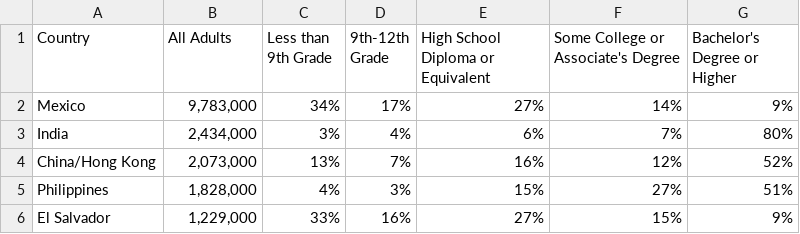
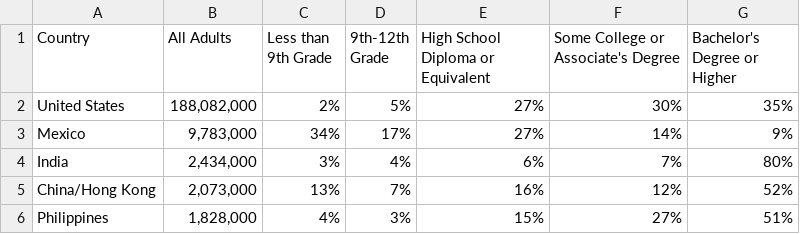
Before and after one commit to luisfer3004/team3, a CSV file: immigrants education.csv, drawn as a sheet; only a part is shown; the shorter side is filled out with more unchanged rows.

Commit message:
Add files via upload

```diff
--- a/immigrants education.csv
+++ b/immigrants education.csv
@@ -1,2 +1,3 @@
 Country,All Adults,Less than 9th Grade,9th-12th Grade ,High School Diploma or Equivalent,Some College or Associate's Degree,Bachelor's Degree or Higher
+United States," 188,082,000 ",2%,5%,27%,30%,35%
 Mexico," 9,783,000 ",34%,17%,27%,14%,9%
```
